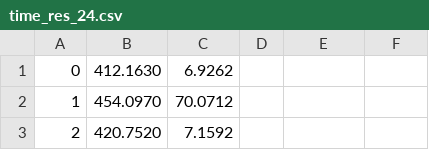
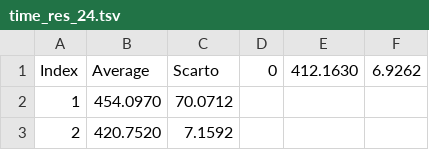
Before and after one commit to giacomoalbe/SerialSensDecoder, a TSV file: res/time_res_24.tsv (was res/time_res_24.csv), drawn as a sheet; only a part is shown; removed rows and columns are numbered as before the commit, all else as after; the diff names each change by its address in the sheet, - before the commit and + after, or states it on an @@ line.

```diff
--- a/res/time_res_24.csv
+++ b/res/time_res_24.tsv
-row 1: 0 | 412.1630 | 6.9262
+row 1: Index | Average | Scarto | 0 | 412.1630 | 6.9262
```
Also changed, not shown: res/time_res_25.tsv, res/time_res_26.tsv, 22 other files.
